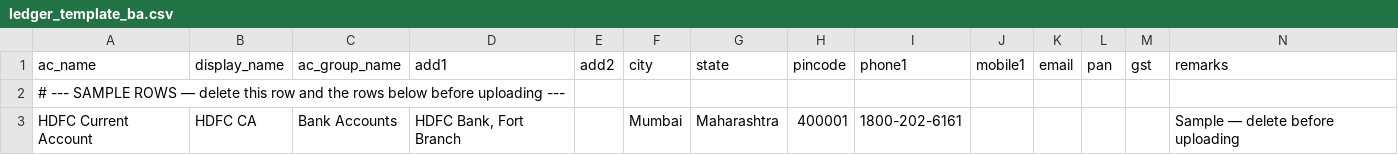
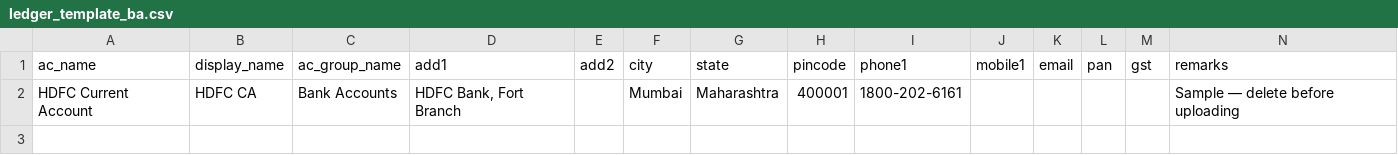
Before and after one commit to baidshryans/GarmentsERP, a CSV file: templates/ledger_template_ba.csv, drawn as a sheet; only a part is shown; rows hold the shown columns only; the diff names each change by its address in the sheet, - before the commit and + after, or states it on an @@ line.

```diff
--- a/templates/ledger_template_ba.csv
+++ b/templates/ledger_template_ba.csv
-row 2: # --- SAMPLE ROWS — delete this row and the rows below before uploading ---
```
Also changed, not shown: templates/ledger_template_sc.csv, 56 other files.
